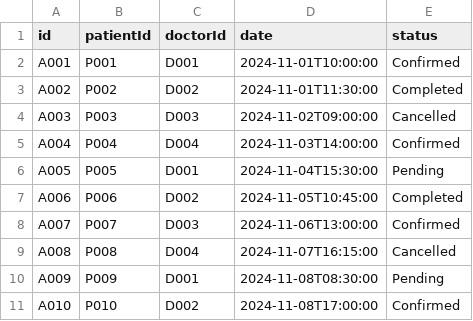
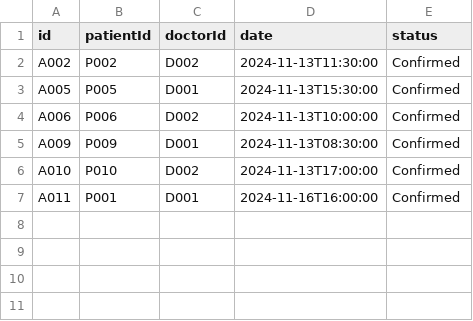
Before and after one commit to maxwellau2/OOP-Project-V2, a CSV file: src/Data/Appointment_List.csv, drawn as a sheet.

Commit message:
created Patient Menu and appointment outcome package

```diff
--- a/src/Data/Appointment_List.csv
+++ b/src/Data/Appointment_List.csv
@@ -1,11 +1,7 @@
 id,patientId,doctorId,date,status
-A001,P001,D001,2024-11-01T10:00:00,Confirmed
-A002,P002,D002,2024-11-01T11:30:00,Completed
-A003,P003,D003,2024-11-02T09:00:00,Cancelled
-A004,P004,D004,2024-11-03T14:00:00,Confirmed
-A005,P005,D001,2024-11-04T15:30:00,Pending
-A006,P006,D002,2024-11-05T10:45:00,Completed
-A007,P007,D003,2024-11-06T13:00:00,Confirmed
-A008,P008,D004,2024-11-07T16:15:00,Cancelled
-A009,P009,D001,2024-11-08T08:30:00,Pending
-A010,P010,D002,2024-11-08T17:00:00,Confirmed
+A002,P002,D002,2024-11-13T11:30:00,Confirmed
+A005,P005,D001,2024-11-13T15:30:00,Confirmed
+A006,P006,D002,2024-11-13T10:00:00,Confirmed
+A009,P009,D001,2024-11-13T08:30:00,Confirmed
+A010,P010,D002,2024-11-13T17:00:00,Confirmed
+A011,P001,D001,2024-11-16T16:00:00,Confirmed
```
Also changed, not shown: src/Data/Patient_List.csv, src/Data/User_List.csv, 18 other files.
